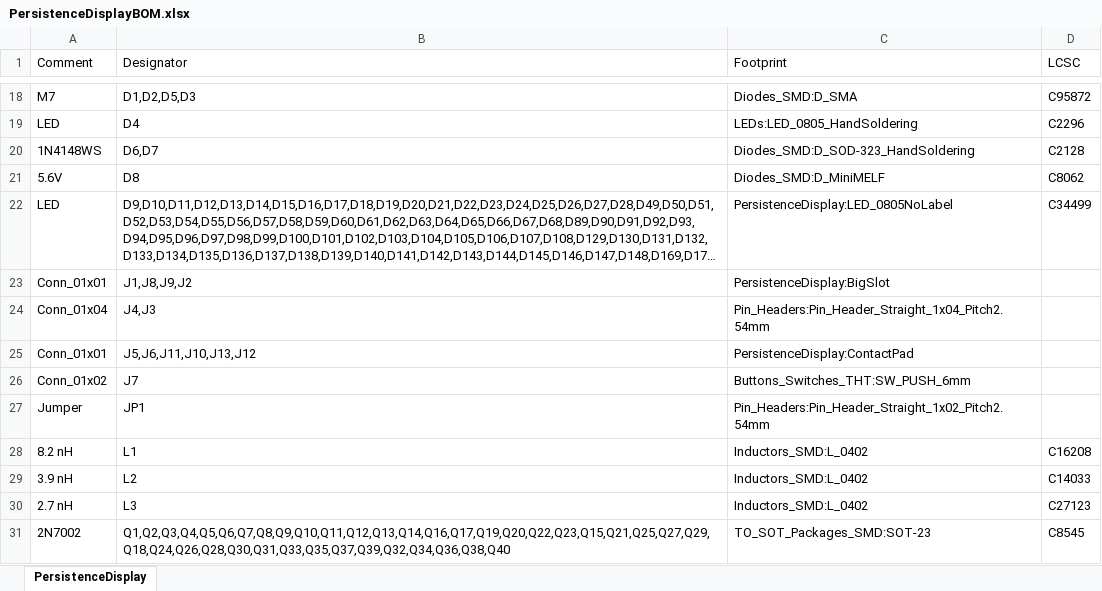
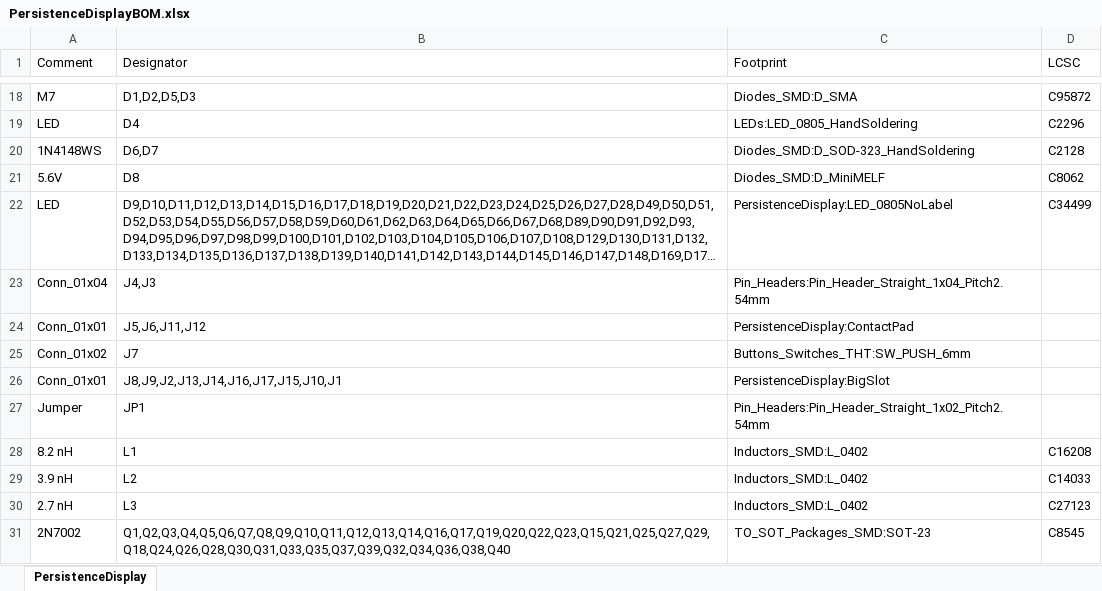
Before and after one commit to profdc9/PersistenceDisplay, an Excel workbook: board/PersistenceDisplayBOM.xlsx, sheet PersistenceDisplay, drawn as a sheet; only a part is shown, gaps mark what is left out; long unchanged cells end in …; values as stored, in another font and other column widths than the file's, no borders; removed rows and columns are numbered as before the commit, all else as after; the diff names each change by its address in the sheet, - before the commit and + after, or states it on an @@ line.

```diff
--- a/board/PersistenceDisplayBOM.xlsx (sheet PersistenceDisplay)
+++ b/board/PersistenceDisplayBOM.xlsx (sheet PersistenceDisplay)
-row 23: Conn_01x01 | J1,J8,J9,J2 | PersistenceDisplay:BigSlot
-B24 (Designator): J5,J6,J11,J10,J13,J12
+B24 (Designator): J5,J6,J11,J12
+row 26: Conn_01x01 | J8,J9,J2,J13,J14,J16,J17,J15,J10,J1 | PersistenceDisplay:BigSlot
```
Also changed, not shown: 15 other files.
